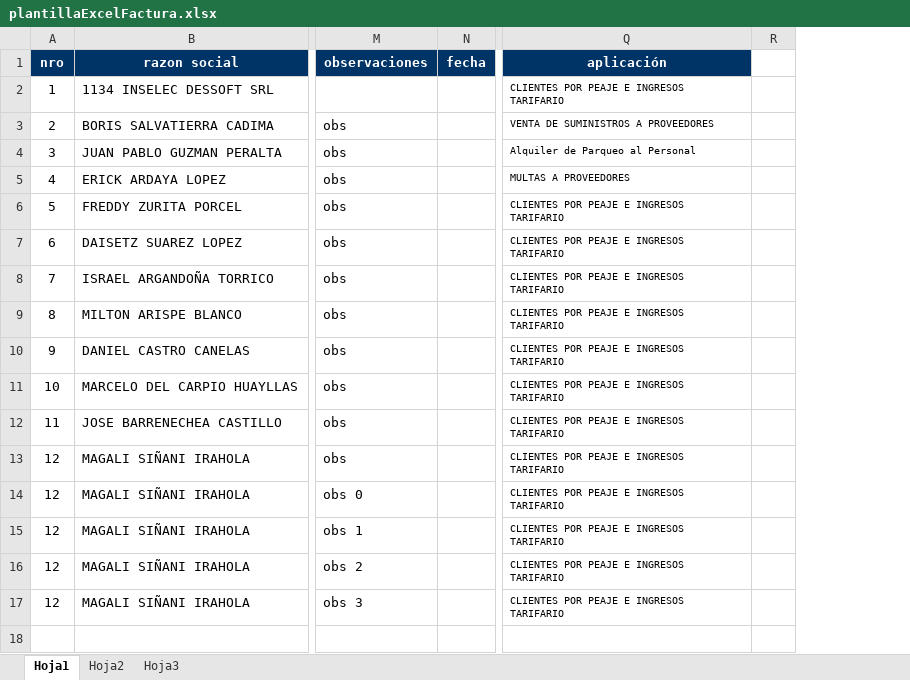
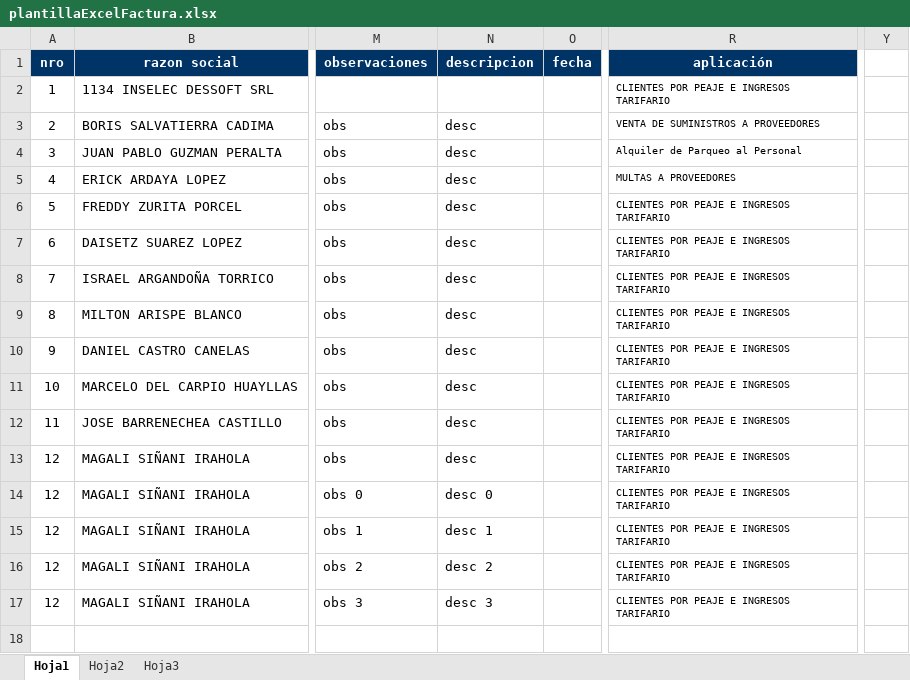
Before and after one commit to kplian/sis_ventas_facturacion, an Excel workbook: reportes/plantillaExcelFactura.xlsx, sheet Hoja1, drawn as a sheet; only a part is shown, gaps mark what is left out; values as stored, in another font and other column widths than the file's, no borders; removed rows and columns are numbered as before the commit, all else as after; the diff names each change by its address in the sheet, - before the commit and + after, or states it on an @@ line.

Commit message:
#6 Actualizacion plantillas

```diff
--- a/reportes/plantillaExcelFactura.xlsx (sheet Hoja1)
+++ b/reportes/plantillaExcelFactura.xlsx (sheet Hoja1)
+column N (descripcion), rows 3-17: desc | desc | desc | desc | desc | desc | desc | desc | desc | desc | desc | desc 0 | desc 1 | desc 2 | desc 3
-column R, empty
+column Y, empty
```
Also changed, not shown: reportes/plantillaExcelFacturaPeaje.xlsx.
